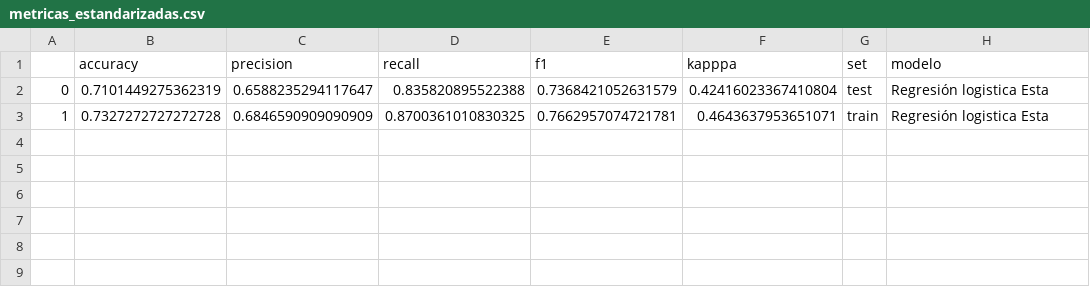
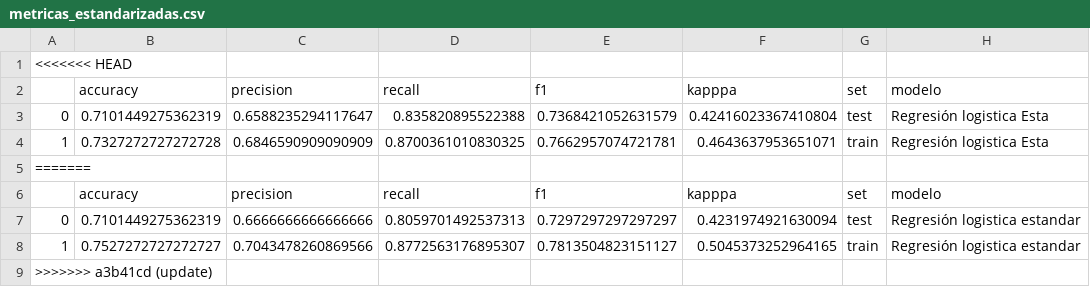
Before and after one commit to Adalab/DA-PromoC-Modulo3-Sprint1-Lola-Noemi, a CSV file: regresion_logistica/ficheros/metricas_estandarizadas.csv, drawn as a sheet; the diff names each change by its address in the sheet, - before the commit and + after, or states it on an @@ line.

```diff
--- a/regresion_logistica/ficheros/metricas_estandarizadas.csv
+++ b/regresion_logistica/ficheros/metricas_estandarizadas.csv
+row 1: <<<<<<< HEAD
+row 5: =======
+row 6:  | accuracy | precision | recall | f1 | kapppa | set | modelo
+row 7: 0 | 0.7101449275362319 | 0.6666666666666666 | 0.8059701492537313 | 0.7297297297297297 | 0.4231974921630094 | test | Regresión logistica estandar
+row 8: 1 | 0.7527272727272727 | 0.7043478260869566 | 0.8772563176895307 | 0.7813504823151127 | 0.5045373252964165 | train | Regresión logistica estandar
+row 9: >>>>>>> a3b41cd (update)
```
Also changed, not shown: regresion_logistica/ficheros/income_mayores20000.csv, 13 other files.
